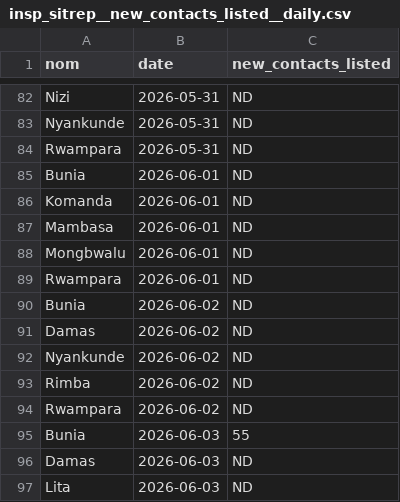
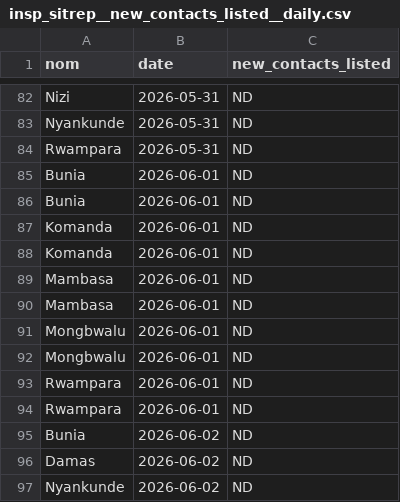
Before and after one commit to bquilty25/bvd_sitrep_extractor, a CSV file: data/processed/insp_format/insp_sitrep__new_contacts_listed__daily.csv, drawn as a sheet; only a part is shown, gaps mark what is left out; the shorter side is filled out with more unchanged rows; the diff names each change by its address in the sheet, - before the commit and + after, or states it on an @@ line.

```diff
--- a/data/processed/insp_format/insp_sitrep__new_contacts_listed__daily.csv
+++ b/data/processed/insp_format/insp_sitrep__new_contacts_listed__daily.csv
+row 86: Bunia | 2026-06-01 | ND
+row 87: Komanda | 2026-06-01 | ND
+row 90: Mambasa | 2026-06-01 | ND
+row 92: Mongbwalu | 2026-06-01 | ND
+row 93: Rwampara | 2026-06-01 | ND
```
Also changed, not shown: data/processed/epicentre_format/MVE_SitRep_023_2026-06-07/combined_counts.csv, data/processed/insp_format/insp_sitrep__new_confirmed_cases__daily.csv, 8 other files.
